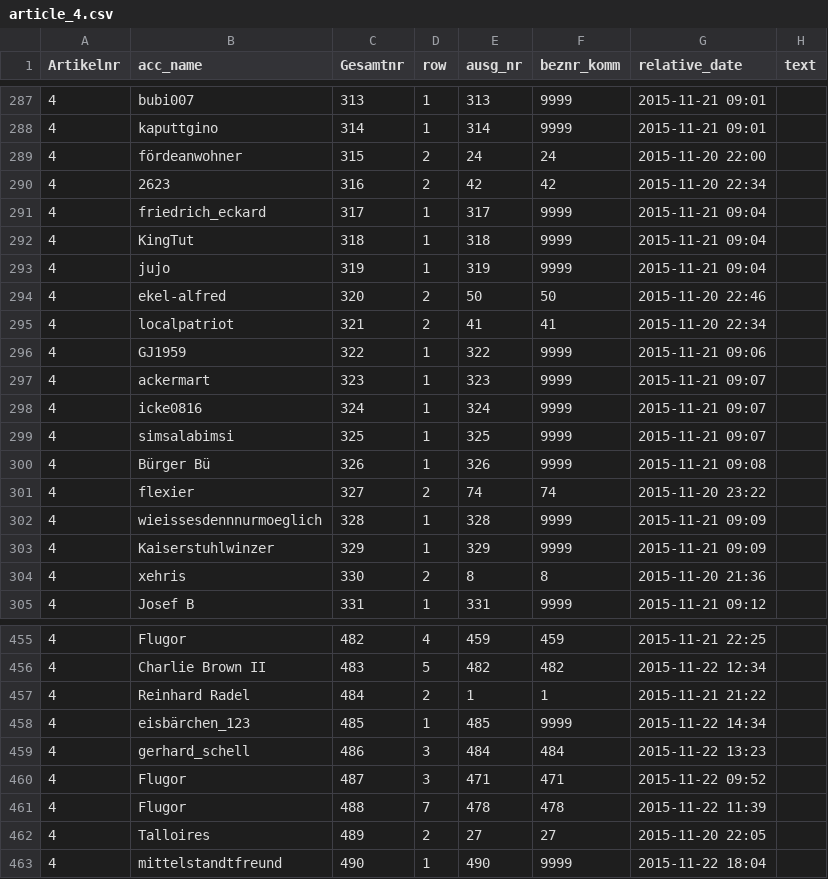
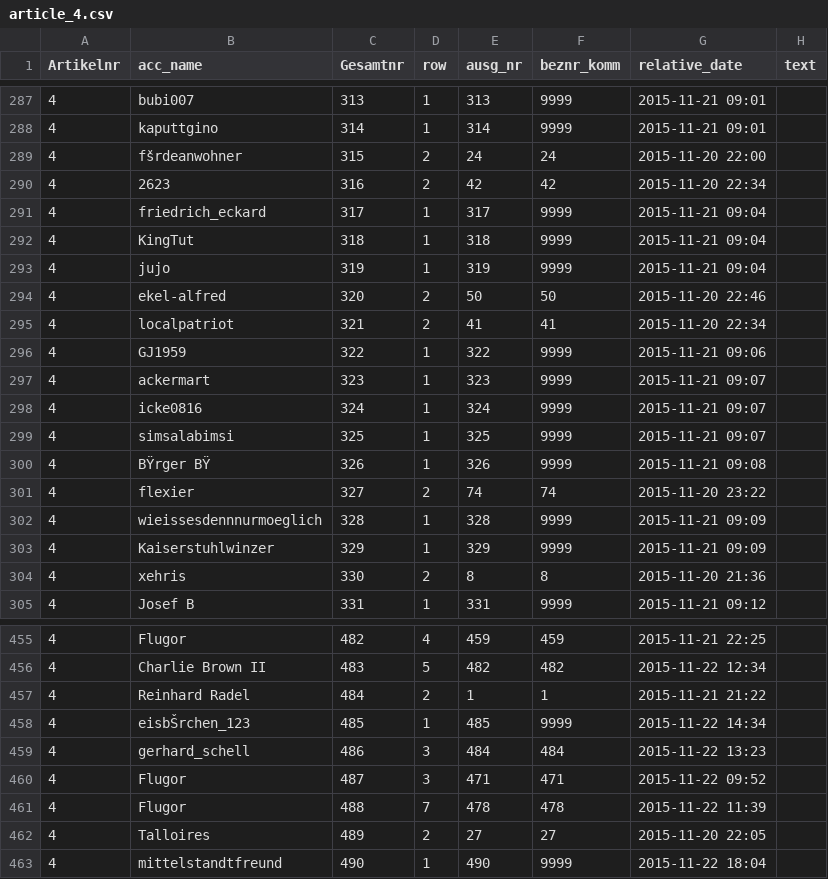
Before and after one commit to SamToorchi/visual-deliberation, a CSV file: docs/content/article_4.csv, drawn as a sheet; only a part is shown, gaps mark what is left out; the diff covers the shown part only.

```diff
--- a/docs/content/article_4.csv
+++ b/docs/content/article_4.csv
@@ -288,3 +288,3 @@ Artikelnr;acc_name;Gesamtnr;row;ausg_nr;beznr_komm;relative_date;text
 4;kaputtgino;314;1;314;9999;2015-11-21 09:01;
-4;fördeanwohner;315;2;24;24;2015-11-20 22:00;
+4;fšrdeanwohner;315;2;24;24;2015-11-20 22:00;
 4;2623;316;2;42;42;2015-11-20 22:34;
@@ -299,3 +299,3 @@ Artikelnr;acc_name;Gesamtnr;row;ausg_nr;beznr_komm;relative_date;text
 4;simsalabimsi;325;1;325;9999;2015-11-21 09:07;
-4;Bürger Bü;326;1;326;9999;2015-11-21 09:08;
+4;BŸrger BŸ;326;1;326;9999;2015-11-21 09:08;
 4;flexier;327;2;74;74;2015-11-20 23:22;
@@ -457,3 +457,3 @@ Artikelnr;acc_name;Gesamtnr;row;ausg_nr;beznr_komm;relative_date;text
 4;Reinhard Radel;484;2;1;1;2015-11-21 21:22;
-4;eisbärchen_123;485;1;485;9999;2015-11-22 14:34;
+4;eisbŠrchen_123;485;1;485;9999;2015-11-22 14:34;
 4;gerhard_schell;486;3;484;484;2015-11-22 13:23;
```
Also changed, not shown: 6 edited cells elsewhere in this file, docs/content/article_1_new.csv, 21 other files.
